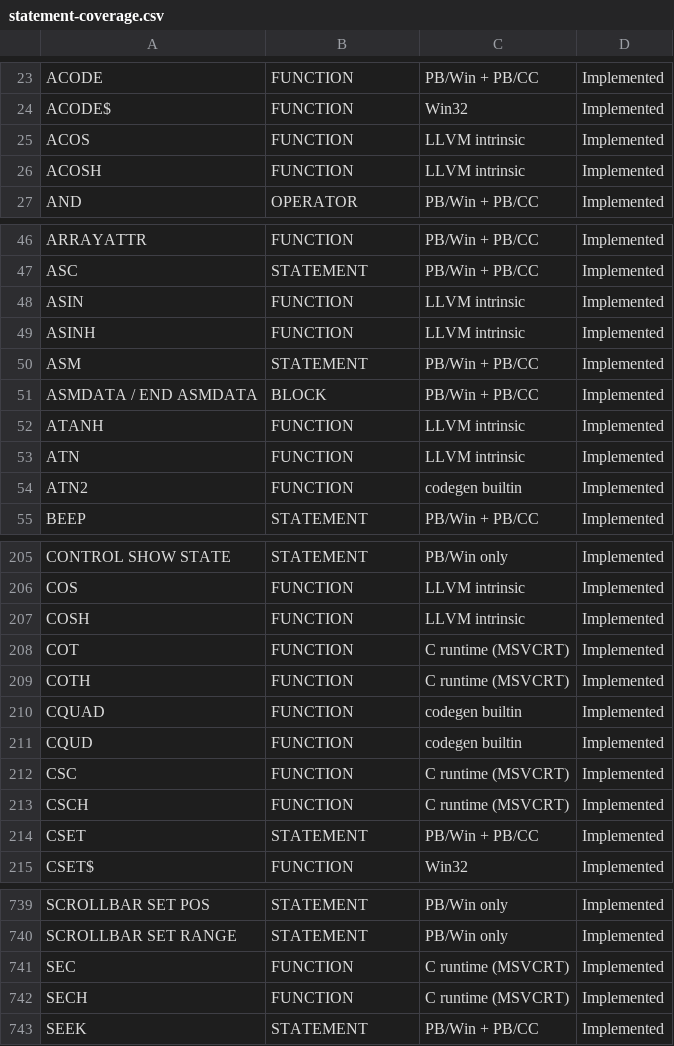
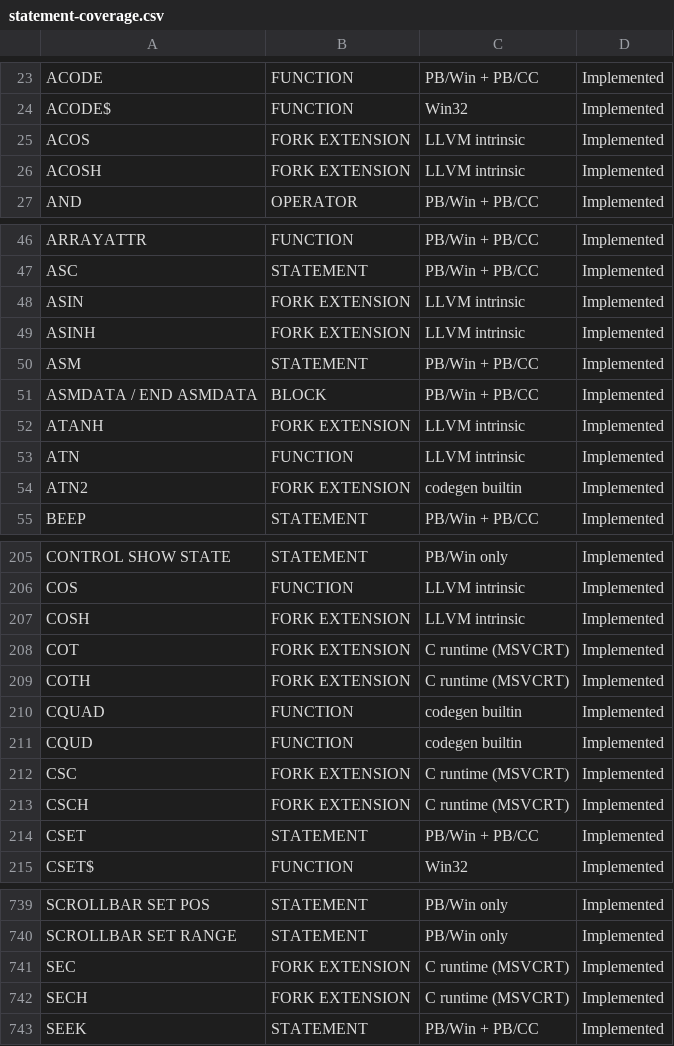
Before and after one commit to hanlokesu/PB64Basic, a CSV file: docs/statement-coverage.csv, drawn as a sheet; only a part is shown, gaps mark what is left out; the diff covers the shown part only.

```diff
--- a/docs/statement-coverage.csv
+++ b/docs/statement-coverage.csv
@@ -24,4 +24,4 @@ ACODE,FUNCTION,PB/Win + PB/CC,Implemented
 ACODE$,FUNCTION,Win32,Implemented
-ACOS,FUNCTION,LLVM intrinsic,Implemented
-ACOSH,FUNCTION,LLVM intrinsic,Implemented
+ACOS,FORK EXTENSION,LLVM intrinsic,Implemented
+ACOSH,FORK EXTENSION,LLVM intrinsic,Implemented
 AND,OPERATOR,PB/Win + PB/CC,Implemented
@@ -47,9 +47,9 @@ ARRAYATTR,FUNCTION,PB/Win + PB/CC,Implemented
 ASC,STATEMENT,PB/Win + PB/CC,Implemented
-ASIN,FUNCTION,LLVM intrinsic,Implemented
-ASINH,FUNCTION,LLVM intrinsic,Implemented
+ASIN,FORK EXTENSION,LLVM intrinsic,Implemented
+ASINH,FORK EXTENSION,LLVM intrinsic,Implemented
 ASM,STATEMENT,PB/Win + PB/CC,Implemented
 ASMDATA / END ASMDATA,BLOCK,PB/Win + PB/CC,Implemented
-ATANH,FUNCTION,LLVM intrinsic,Implemented
+ATANH,FORK EXTENSION,LLVM intrinsic,Implemented
 ATN,FUNCTION,LLVM intrinsic,Implemented
-ATN2,FUNCTION,codegen builtin,Implemented
+ATN2,FORK EXTENSION,codegen builtin,Implemented
 BEEP,STATEMENT,PB/Win + PB/CC,Implemented
@@ -206,9 +206,9 @@ CONTROL SHOW STATE,STATEMENT,PB/Win only,Implemented
 COS,FUNCTION,LLVM intrinsic,Implemented
-COSH,FUNCTION,LLVM intrinsic,Implemented
-COT,FUNCTION,C runtime (MSVCRT),Implemented
-COTH,FUNCTION,C runtime (MSVCRT),Implemented
+COSH,FORK EXTENSION,LLVM intrinsic,Implemented
+COT,FORK EXTENSION,C runtime (MSVCRT),Implemented
+COTH,FORK EXTENSION,C runtime (MSVCRT),Implemented
 CQUAD,FUNCTION,codegen builtin,Implemented
 CQUD,FUNCTION,codegen builtin,Implemented
-CSC,FUNCTION,C runtime (MSVCRT),Implemented
-CSCH,FUNCTION,C runtime (MSVCRT),Implemented
+CSC,FORK EXTENSION,C runtime (MSVCRT),Implemented
+CSCH,FORK EXTENSION,C runtime (MSVCRT),Implemented
 CSET,STATEMENT,PB/Win + PB/CC,Implemented
@@ -740,4 +740,4 @@ SCROLLBAR SET POS,STATEMENT,PB/Win only,Implemented
 SCROLLBAR SET RANGE,STATEMENT,PB/Win only,Implemented
-SEC,FUNCTION,C runtime (MSVCRT),Implemented
-SECH,FUNCTION,C runtime (MSVCRT),Implemented
+SEC,FORK EXTENSION,C runtime (MSVCRT),Implemented
+SECH,FORK EXTENSION,C runtime (MSVCRT),Implemented
 SEEK,STATEMENT,PB/Win + PB/CC,Implemented
```
Also changed, not shown: 13 edited cells elsewhere in this file, 11 other files.
